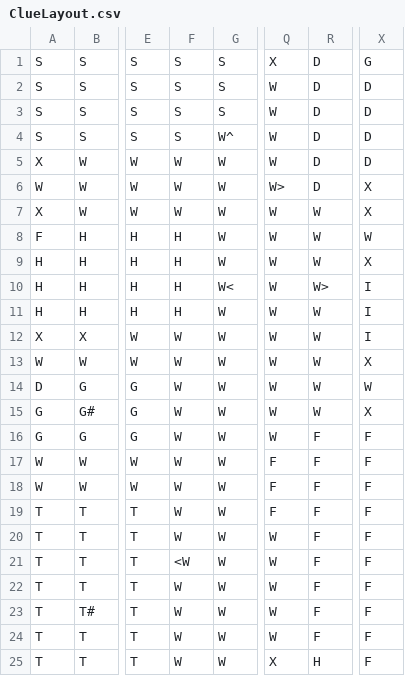
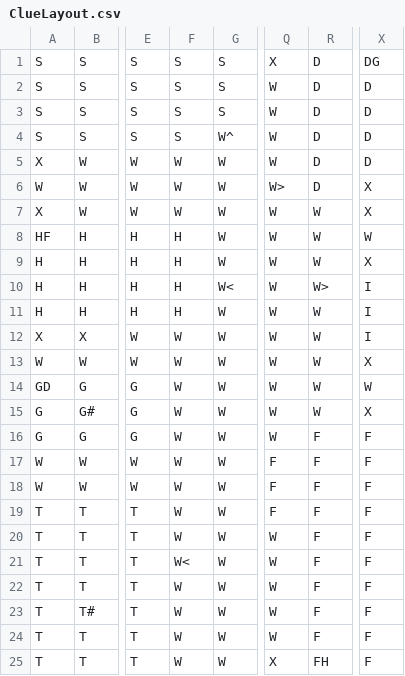
Before and after one commit to CalebCurranVelasco/Clue, a CSV file: data/ClueLayout.csv, drawn as a sheet; only a part is shown, gaps mark what is left out; the diff names each change by its address in the sheet, - before the commit and + after, or states it on an @@ line.

```diff
--- a/data/ClueLayout.csv
+++ b/data/ClueLayout.csv
-X1: G
+X1: DG
-A8: F
+A8: HF
-A14: D
+A14: GD
-F21: <W
+F21: W<
-R25: H
+R25: FH
```
Also changed, not shown: 7 other files.
